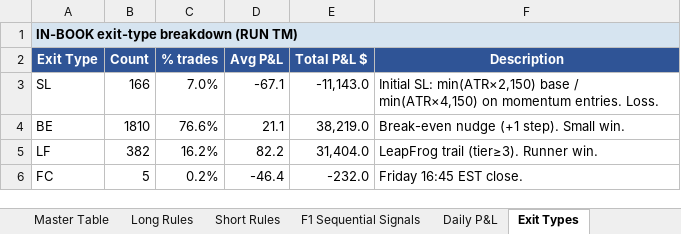
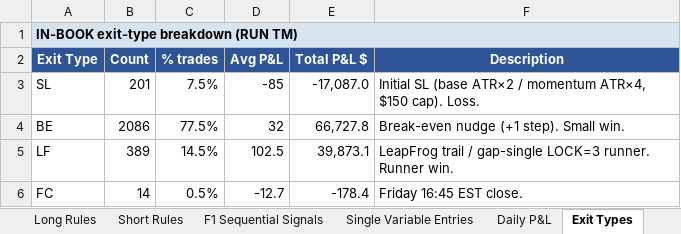
Before and after one commit to datlooms/DOT, an Excel workbook: foundational_documents/former/DOT_performance_record.xlsx, sheet Exit Types, drawn as a sheet; values as stored, in another font and other column widths than the file's, no borders; the diff names each change by its address in the sheet, - before the commit and + after, or states it on an @@ line.

```diff
--- a/foundational_documents/former/DOT_performance_record.xlsx (sheet Exit Types)
+++ b/foundational_documents/former/DOT_performance_record.xlsx (sheet Exit Types)
+sheet tab: Single Variable Entries
-B3 (Count): 166
+B3 (Count): 201
-C3 (% trades): 7.0%
+C3 (% trades): 7.5%
-D3 (Avg P&L): -67.1
+D3 (Avg P&L): -85
-E3 (Total P&L $): -11,143.0
+E3 (Total P&L $): -17,087.0
-F3 (Description): Initial SL: min(ATR×2,150) base / min(ATR×4,150) on momentum entries. Loss.
+F3 (Description): Initial SL (base ATR×2 / momentum ATR×4, $150 cap). Loss.
-B4 (Count): 1810
+B4 (Count): 2086
-C4 (% trades): 76.6%
+C4 (% trades): 77.5%
-D4 (Avg P&L): 21.1
+D4 (Avg P&L): 32
-E4 (Total P&L $): 38,219.0
+E4 (Total P&L $): 66,727.8
-B5 (Count): 382
+B5 (Count): 389
-C5 (% trades): 16.2%
+C5 (% trades): 14.5%
-D5 (Avg P&L): 82.2
+D5 (Avg P&L): 102.5
-E5 (Total P&L $): 31,404.0
+E5 (Total P&L $): 39,873.1
-F5 (Description): LeapFrog trail (tier≥3). Runner win.
+F5 (Description): LeapFrog trail / gap-single LOCK=3 runner. Runner win.
-B6 (Count): 5
+B6 (Count): 14
-C6 (% trades): 0.2%
+C6 (% trades): 0.5%
-D6 (Avg P&L): -46.4
+D6 (Avg P&L): -12.7
-E6 (Total P&L $): -232.0
+E6 (Total P&L $): -178.4
```
Also changed, not shown: sheet Daily P&L, sheet Portfolio Summary, sheet Master Table, sheet Long Rules, sheet Architecture, foundational_documents/DOT_performance_record.xlsx, foundational_documents/DOT_signal_dictionary.xlsx, 32 other files.
